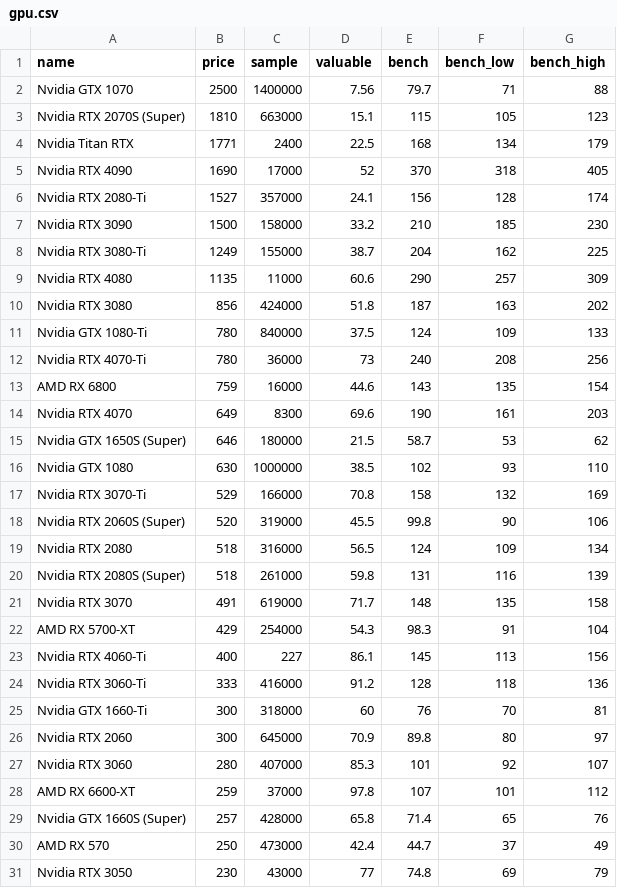
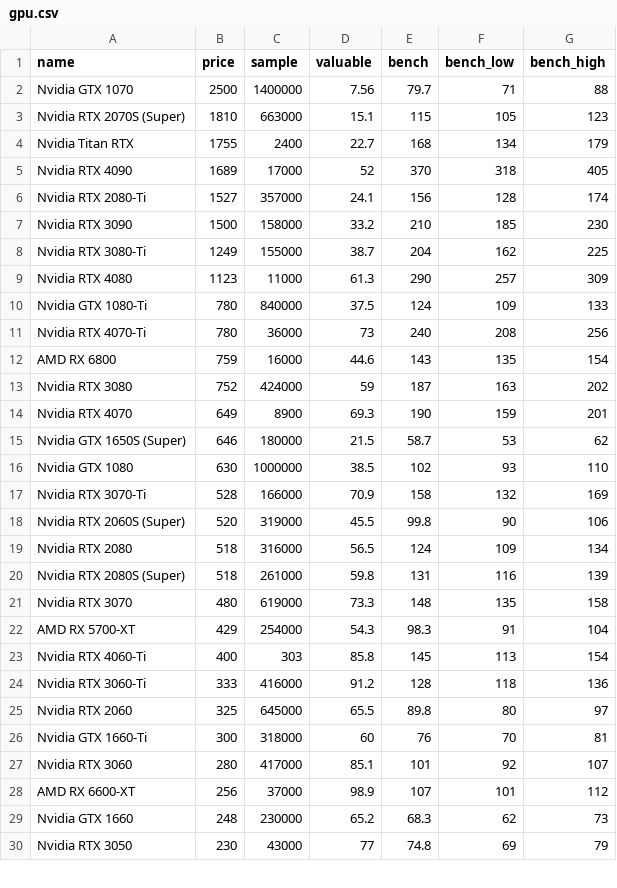
Before and after one commit to ShaokangJiang/CSE-203B-crapping, a CSV file: data/gpu.csv, drawn as a sheet; only a part is shown; the diff covers the shown part only.

```diff
--- a/data/gpu.csv
+++ b/data/gpu.csv
@@ -3,4 +3,4 @@ Nvidia GTX 1070,2500,1400000,7.56,79.7,71,88
 Nvidia RTX 2070S (Super),1810,663000,15.1,115,105,123
-Nvidia Titan RTX,1771,2400,22.5,168,134,179
-Nvidia RTX 4090,1690,17000,52,370,318,405
+Nvidia Titan RTX,1755,2400,22.7,168,134,179
+Nvidia RTX 4090,1689,17000,52,370,318,405
 Nvidia RTX 2080-Ti,1527,357000,24.1,156,128,174
@@ -8,4 +8,3 @@ Nvidia RTX 3090,1500,158000,33.2,210,185,230
 Nvidia RTX 3080-Ti,1249,155000,38.7,204,162,225
-Nvidia RTX 4080,1135,11000,60.6,290,257,309
-Nvidia RTX 3080,856,424000,51.8,187,163,202
+Nvidia RTX 4080,1123,11000,61.3,290,257,309
 Nvidia GTX 1080-Ti,780,840000,37.5,124,109,133
@@ -13,6 +12,7 @@ Nvidia RTX 4070-Ti,780,36000,73,240,208,256
 AMD RX 6800,759,16000,44.6,143,135,154
-Nvidia RTX 4070,649,8300,69.6,190,161,203
+Nvidia RTX 3080,752,424000,59,187,163,202
+Nvidia RTX 4070,649,8900,69.3,190,159,201
 Nvidia GTX 1650S (Super),646,180000,21.5,58.7,53,62
 Nvidia GTX 1080,630,1000000,38.5,102,93,110
-Nvidia RTX 3070-Ti,529,166000,70.8,158,132,169
+Nvidia RTX 3070-Ti,528,166000,70.9,158,132,169
 Nvidia RTX 2060S (Super),520,319000,45.5,99.8,90,106
@@ -20,12 +20,11 @@ Nvidia RTX 2080,518,316000,56.5,124,109,134
 Nvidia RTX 2080S (Super),518,261000,59.8,131,116,139
-Nvidia RTX 3070,491,619000,71.7,148,135,158
+Nvidia RTX 3070,480,619000,73.3,148,135,158
 AMD RX 5700-XT,429,254000,54.3,98.3,91,104
-Nvidia RTX 4060-Ti,400,227,86.1,145,113,156
+Nvidia RTX 4060-Ti,400,303,85.8,145,113,154
 Nvidia RTX 3060-Ti,333,416000,91.2,128,118,136
+Nvidia RTX 2060,325,645000,65.5,89.8,80,97
 Nvidia GTX 1660-Ti,300,318000,60,76,70,81
-Nvidia RTX 2060,300,645000,70.9,89.8,80,97
-Nvidia RTX 3060,280,407000,85.3,101,92,107
-AMD RX 6600-XT,259,37000,97.8,107,101,112
-Nvidia GTX 1660S (Super),257,428000,65.8,71.4,65,76
-AMD RX 570,250,473000,42.4,44.7,37,49
+Nvidia RTX 3060,280,417000,85.1,101,92,107
+AMD RX 6600-XT,256,37000,98.9,107,101,112
+Nvidia GTX 1660,248,230000,65.2,68.3,62,73
 Nvidia RTX 3050,230,43000,77,74.8,69,79
```
Also changed, not shown: 3 added rows, 2 removed rows and 6 edited cells elsewhere in this file, data/cpu.csv, data/hdd.csv, 2 other files.
